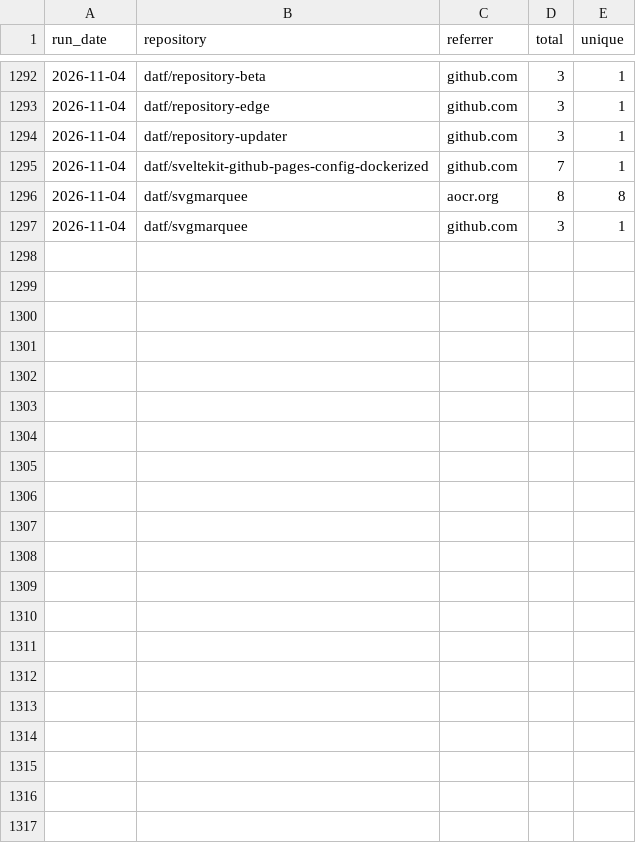
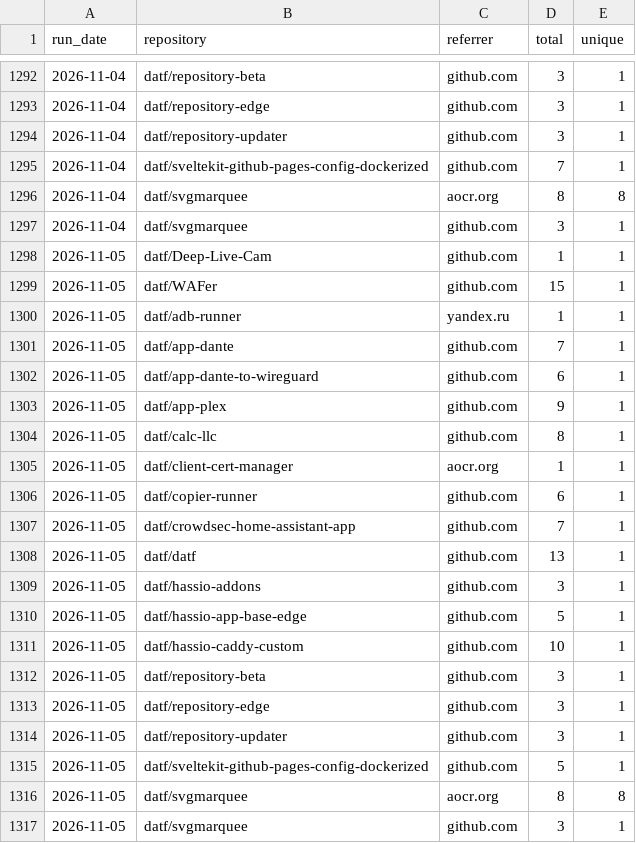
Before and after one commit to datf/datf, a CSV file: data/github_referrers.csv, drawn as a sheet; only a part is shown, gaps mark what is left out; the diff names each change by its address in the sheet, - before the commit and + after, or states it on an @@ line.

```diff
--- a/data/github_referrers.csv
+++ b/data/github_referrers.csv
+row 1298: 2026-11-05 | datf/Deep-Live-Cam | github.com | 1 | 1
+row 1299: 2026-11-05 | datf/WAFer | github.com | 15 | 1
+row 1300: 2026-11-05 | datf/adb-runner | yandex.ru | 1 | 1
+row 1301: 2026-11-05 | datf/app-dante | github.com | 7 | 1
+row 1302: 2026-11-05 | datf/app-dante-to-wireguard | github.com | 6 | 1
+row 1303: 2026-11-05 | datf/app-plex | github.com | 9 | 1
+row 1304: 2026-11-05 | datf/calc-llc | github.com | 8 | 1
+row 1305: 2026-11-05 | datf/client-cert-manager | aocr.org | 1 | 1
+row 1306: 2026-11-05 | datf/copier-runner | github.com | 6 | 1
+row 1307: 2026-11-05 | datf/crowdsec-home-assistant-app | github.com | 7 | 1
+row 1308: 2026-11-05 | datf/datf | github.com | 13 | 1
+row 1309: 2026-11-05 | datf/hassio-addons | github.com | 3 | 1
+row 1310: 2026-11-05 | datf/hassio-app-base-edge | github.com | 5 | 1
+row 1311: 2026-11-05 | datf/hassio-caddy-custom | github.com | 10 | 1
+row 1312: 2026-11-05 | datf/repository-beta | github.com | 3 | 1
+row 1313: 2026-11-05 | datf/repository-edge | github.com | 3 | 1
+row 1314: 2026-11-05 | datf/repository-updater | github.com | 3 | 1
+row 1315: 2026-11-05 | datf/sveltekit-github-pages-config-dockerized | github.com | 5 | 1
+row 1316: 2026-11-05 | datf/svgmarquee | aocr.org | 8 | 8
+row 1317: 2026-11-05 | datf/svgmarquee | github.com | 3 | 1
```
Also changed, not shown: data/github_traffic.csv, 1 other file.
